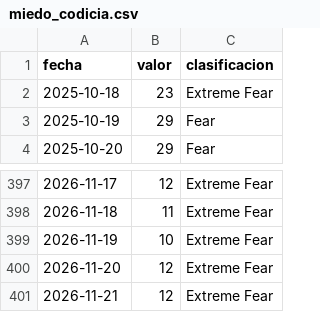
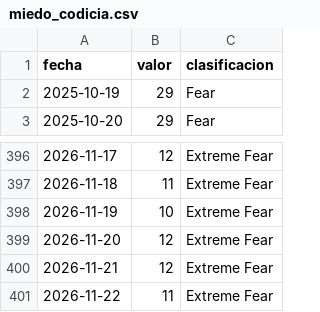
Before and after one commit to lisigiraldes-lab/laboratorio-cripto-datos, a CSV file: data/latest/miedo_codicia.csv, drawn as a sheet; only a part is shown, gaps mark what is left out; removed rows and columns are numbered as before the commit, all else as after; the diff names each change by its address in the sheet, - before the commit and + after, or states it on an @@ line.

```diff
--- a/data/latest/miedo_codicia.csv
+++ b/data/latest/miedo_codicia.csv
-row 2: 2025-10-18 | 23 | Extreme Fear
+row 401: 2026-11-22 | 11 | Extreme Fear
```
Also changed, not shown: data/latest/universo.csv, data/latest/verificacion.csv, 5 other files.
